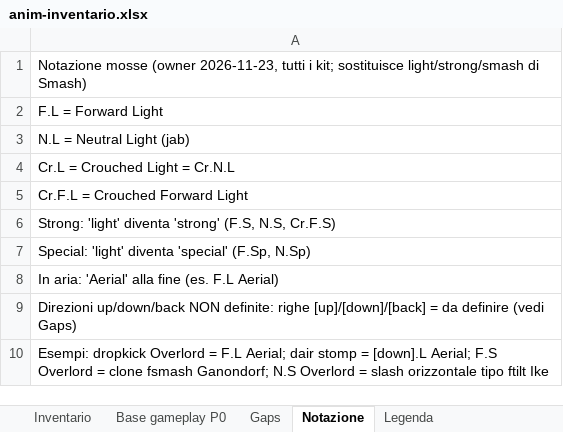
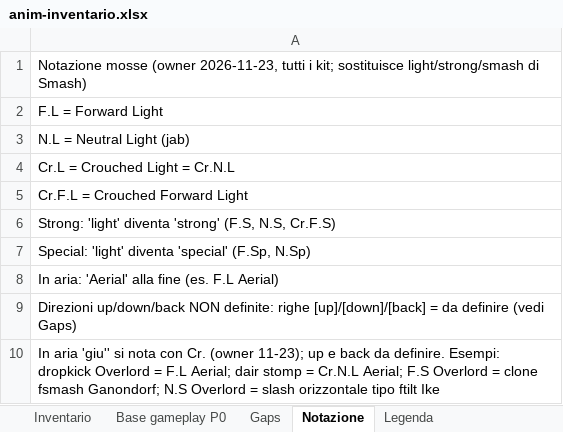
Before and after one commit to xJusteen47/GASP_GiustinoTest_5.8, an Excel workbook: docs/notes/anim-inventario.xlsx, sheet Notazione, drawn as a sheet; values as stored, in another font and other column widths than the file's, no borders; the diff names each change by its address in the sheet, - before the commit and + after, or states it on an @@ line.

```diff
--- a/docs/notes/anim-inventario.xlsx (sheet Notazione)
+++ b/docs/notes/anim-inventario.xlsx (sheet Notazione)
-A10: Esempi: dropkick Overlord = F.L Aerial; dair stomp = [down].L Aerial; F.S…
+A10: In aria 'giu'' si nota con Cr. (owner 11-23); up e back da definire. Esempi: dropkick Overlord = F.L Aerial; dair stomp = Cr.N.L Aerial; F.S…
```
Also changed, not shown: sheet Inventario, sheet Gaps, sheet Base gameplay P0, 1 other file.
